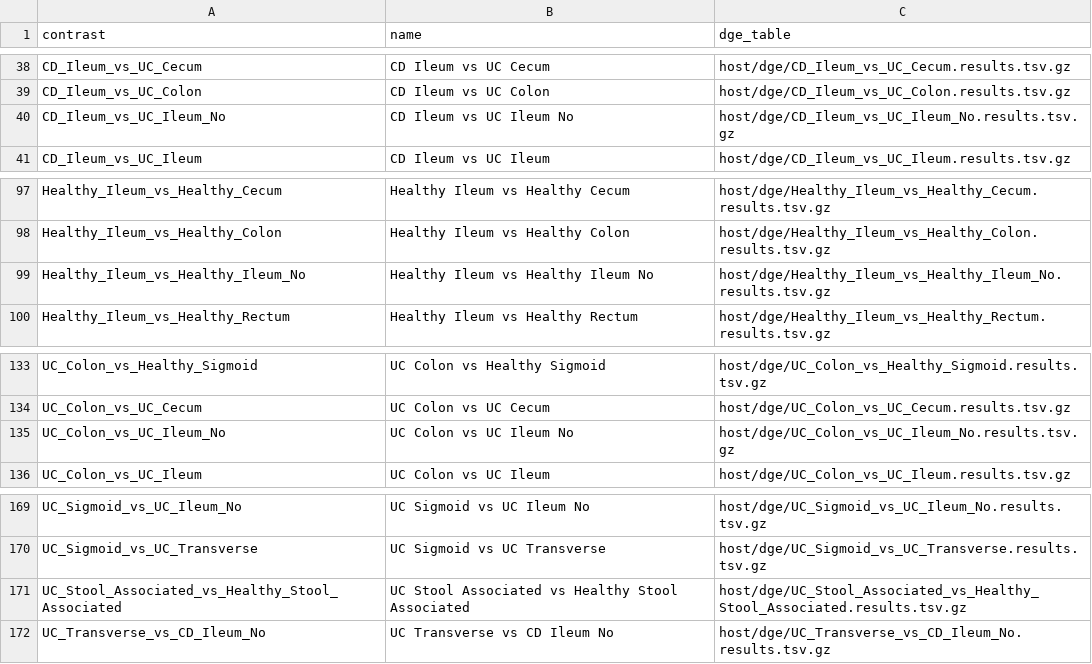
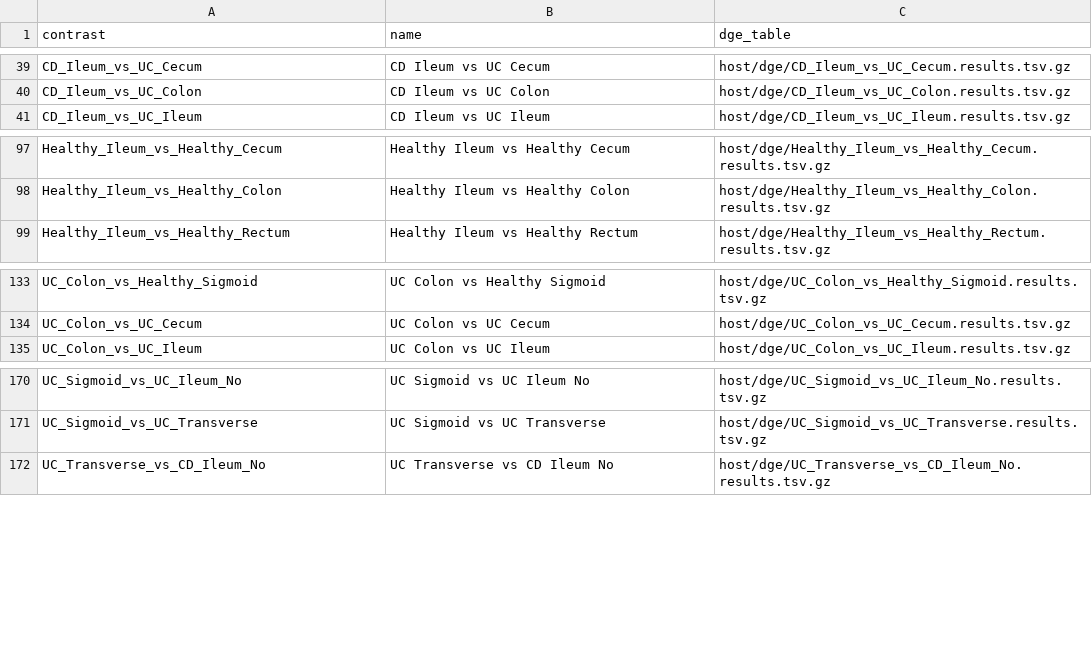
Before and after one commit to maximinio/ibd-tamma-2-data, a TSV file: indices/host_contrasts.tsv, drawn as a sheet; only a part is shown, gaps mark what is left out; the diff covers the shown part only.

Commit message:
Publish-host-webapp-data

```diff
--- a/indices/host_contrasts.tsv
+++ b/indices/host_contrasts.tsv
@@ -39,3 +40,2 @@ CD_Ileum_vs_UC_Cecum	CD Ileum vs UC Cecum	host/dge/CD_Ileum_vs_UC_Cecum.results.
 CD_Ileum_vs_UC_Colon	CD Ileum vs UC Colon	host/dge/CD_Ileum_vs_UC_Colon.results.tsv.gz
-CD_Ileum_vs_UC_Ileum_No	CD Ileum vs UC Ileum No	host/dge/CD_Ileum_vs_UC_Ileum_No.results.tsv.gz
 CD_Ileum_vs_UC_Ileum	CD Ileum vs UC Ileum	host/dge/CD_Ileum_vs_UC_Ileum.results.tsv.gz
@@ -98,3 +98,2 @@ Healthy_Ileum_vs_Healthy_Cecum	Healthy Ileum vs Healthy Cecum	host/dge/Healthy_I
 Healthy_Ileum_vs_Healthy_Colon	Healthy Ileum vs Healthy Colon	host/dge/Healthy_Ileum_vs_Healthy_Colon.results.tsv.gz
-Healthy_Ileum_vs_Healthy_Ileum_No	Healthy Ileum vs Healthy Ileum No	host/dge/Healthy_Ileum_vs_Healthy_Ileum_No.results.tsv.gz
 Healthy_Ileum_vs_Healthy_Rectum	Healthy Ileum vs Healthy Rectum	host/dge/Healthy_Ileum_vs_Healthy_Rectum.results.tsv.gz
@@ -134,3 +134,2 @@ UC_Colon_vs_Healthy_Sigmoid	UC Colon vs Healthy Sigmoid	host/dge/UC_Colon_vs_Hea
 UC_Colon_vs_UC_Cecum	UC Colon vs UC Cecum	host/dge/UC_Colon_vs_UC_Cecum.results.tsv.gz
-UC_Colon_vs_UC_Ileum_No	UC Colon vs UC Ileum No	host/dge/UC_Colon_vs_UC_Ileum_No.results.tsv.gz
 UC_Colon_vs_UC_Ileum	UC Colon vs UC Ileum	host/dge/UC_Colon_vs_UC_Ileum.results.tsv.gz
@@ -170,3 +171,2 @@ UC_Sigmoid_vs_UC_Ileum_No	UC Sigmoid vs UC Ileum No	host/dge/UC_Sigmoid_vs_UC_Il
 UC_Sigmoid_vs_UC_Transverse	UC Sigmoid vs UC Transverse	host/dge/UC_Sigmoid_vs_UC_Transverse.results.tsv.gz
-UC_Stool_Associated_vs_Healthy_Stool_Associated	UC Stool Associated vs Healthy Stool Associated	host/dge/UC_Stool_Associated_vs_Healthy_Stool_Associated.results.tsv.gz
 UC_Transverse_vs_CD_Ileum_No	UC Transverse vs CD Ileum No	host/dge/UC_Transverse_vs_CD_Ileum_No.results.tsv.gz
```
Also changed, not shown: 11 added rows and 7 removed rows elsewhere in this file, 24 other files.
